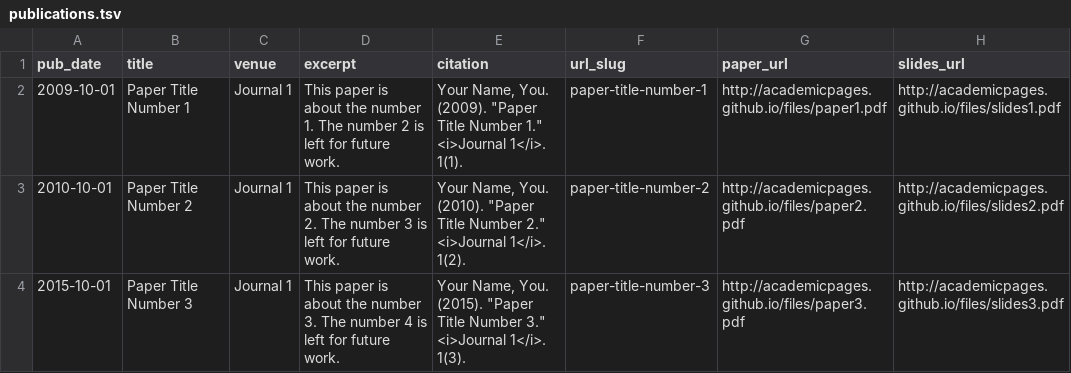
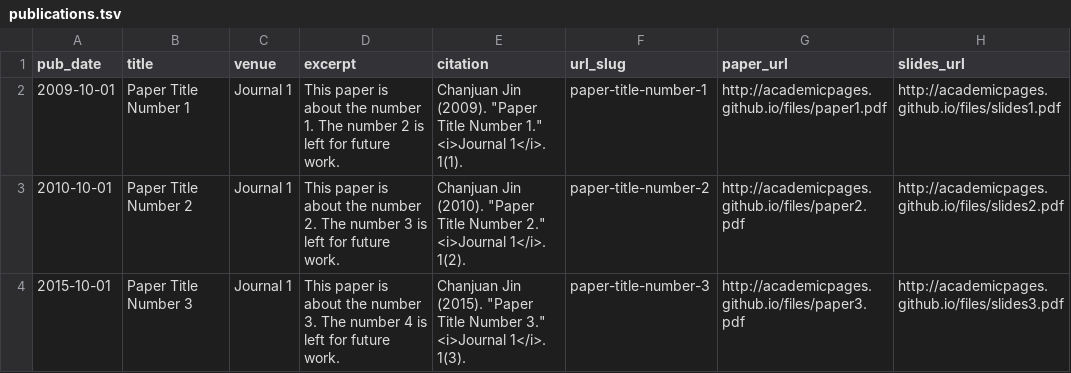
Before and after one commit to chanjuanjin/chanjuan.github.io, a TSV file: markdown_generator/publications.tsv, drawn as a sheet.

Commit message:
change name

```diff
--- a/markdown_generator/publications.tsv
+++ b/markdown_generator/publications.tsv
@@ -1,4 +1,4 @@
 pub_date	title	venue	excerpt	citation	url_slug	paper_url	slides_url
-2009-10-01	Paper Title Number 1	Journal 1	This paper is about the number 1. The number 2 is left for future work.	Your Name, You. (2009). "Paper Title Number 1." <i>Journal 1</i>. 1(1).	paper-title-number-1	http://academicpages.github.io/files/paper1.pdf	http://academicpages.github.io/files/slides1.pdf
-2010-10-01	Paper Title Number 2	Journal 1	This paper is about the number 2. The number 3 is left for future work.	Your Name, You. (2010). "Paper Title Number 2." <i>Journal 1</i>. 1(2).	paper-title-number-2	http://academicpages.github.io/files/paper2.pdf	http://academicpages.github.io/files/slides2.pdf
-2015-10-01	Paper Title Number 3	Journal 1	This paper is about the number 3. The number 4 is left for future work.	Your Name, You. (2015). "Paper Title Number 3." <i>Journal 1</i>. 1(3).	paper-title-number-3	http://academicpages.github.io/files/paper3.pdf	http://academicpages.github.io/files/slides3.pdf
+2009-10-01	Paper Title Number 1	Journal 1	This paper is about the number 1. The number 2 is left for future work.	Chanjuan Jin (2009). "Paper Title Number 1." <i>Journal 1</i>. 1(1).	paper-title-number-1	http://academicpages.github.io/files/paper1.pdf	http://academicpages.github.io/files/slides1.pdf
+2010-10-01	Paper Title Number 2	Journal 1	This paper is about the number 2. The number 3 is left for future work.	Chanjuan Jin (2010). "Paper Title Number 2." <i>Journal 1</i>. 1(2).	paper-title-number-2	http://academicpages.github.io/files/paper2.pdf	http://academicpages.github.io/files/slides2.pdf
+2015-10-01	Paper Title Number 3	Journal 1	This paper is about the number 3. The number 4 is left for future work.	Chanjuan Jin (2015). "Paper Title Number 3." <i>Journal 1</i>. 1(3).	paper-title-number-3	http://academicpages.github.io/files/paper3.pdf	http://academicpages.github.io/files/slides3.pdf
```
Also changed, not shown: 9 other files.
